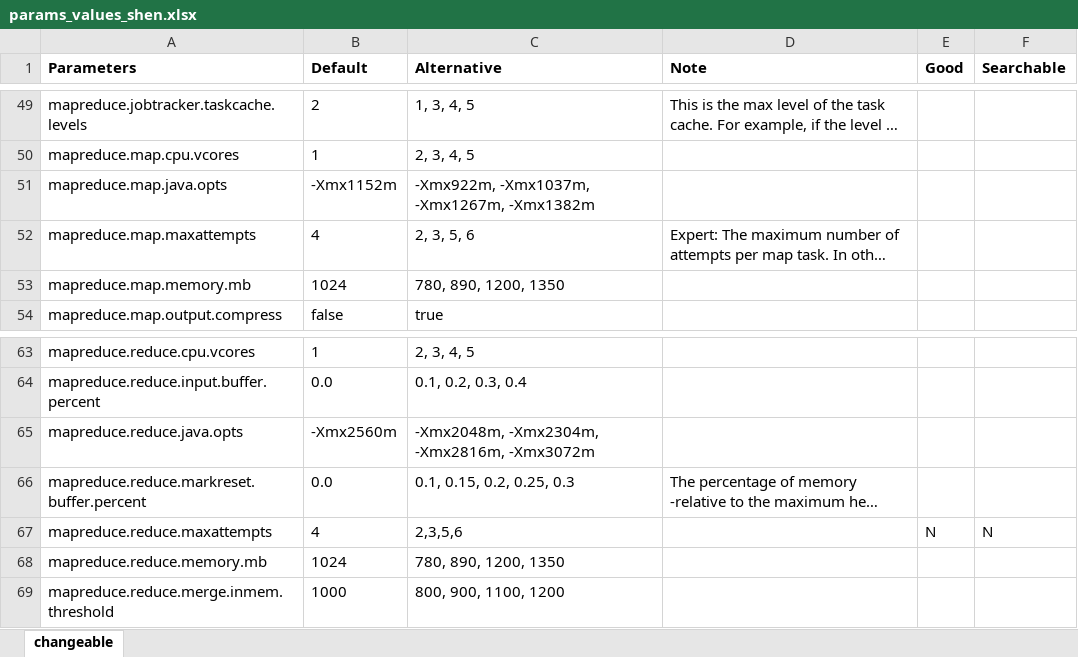
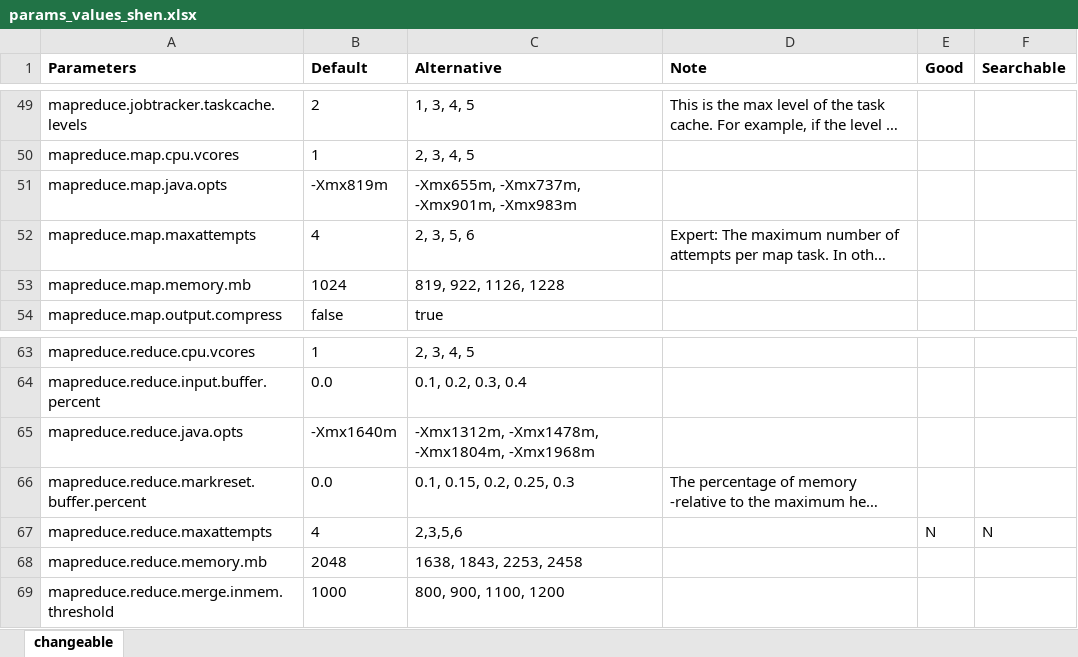
Before and after one commit to rahlk/conexer, an Excel workbook: resource/params_values_shen.xlsx, sheet changeable, drawn as a sheet; only a part is shown, gaps mark what is left out; long unchanged cells end in …; values as stored, in another font and other column widths than the file's, no borders; the diff names each change by its address in the sheet, - before the commit and + after, or states it on an @@ line.

Commit message:
update default values

```diff
--- a/resource/params_values_shen.xlsx (sheet changeable)
+++ b/resource/params_values_shen.xlsx (sheet changeable)
-B51 (Default): -Xmx1152m
+B51 (Default): -Xmx819m
-C51 (Alternative): -Xmx922m, -Xmx1037m, -Xmx1267m, -Xmx1382m
+C51 (Alternative): -Xmx655m, -Xmx737m, -Xmx901m, -Xmx983m
-C53 (Alternative): 780, 890, 1200, 1350
+C53 (Alternative): 819, 922, 1126, 1228
-B65 (Default): -Xmx2560m
+B65 (Default): -Xmx1640m
-C65 (Alternative): -Xmx2048m, -Xmx2304m, -Xmx2816m, -Xmx3072m
+C65 (Alternative): -Xmx1312m, -Xmx1478m, -Xmx1804m, -Xmx1968m
-B68 (Default): 1024
+B68 (Default): 2048
-C68 (Alternative): 780, 890, 1200, 1350
+C68 (Alternative): 1638, 1843, 2253, 2458
```
Also changed, not shown: 1 other file.
